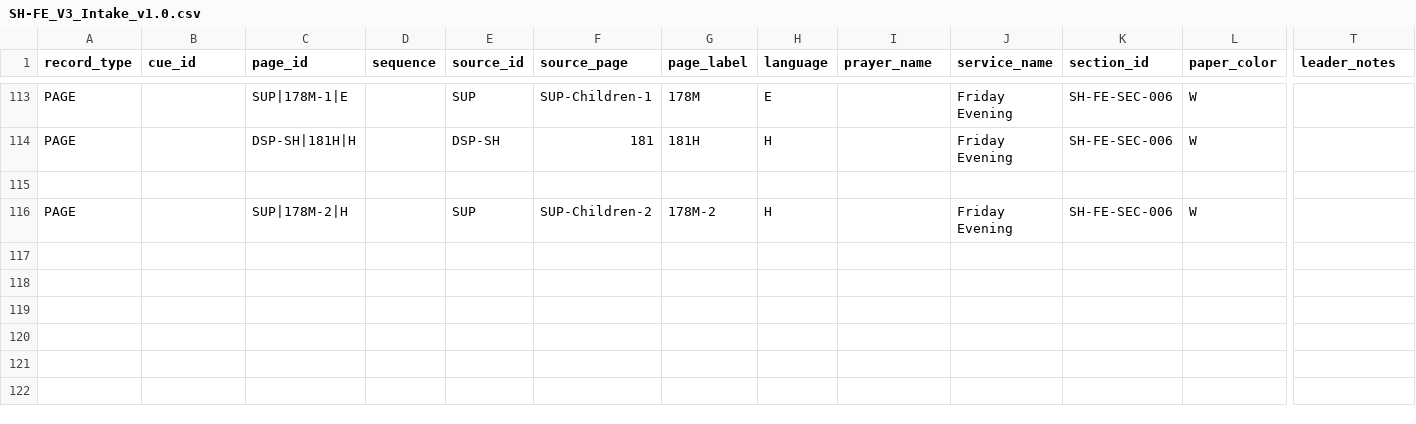
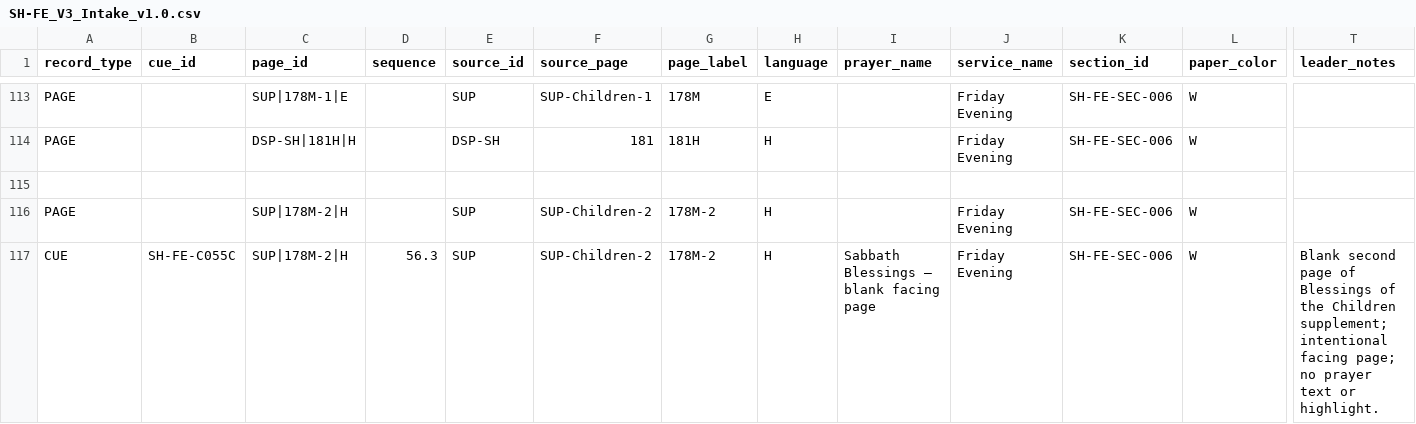
Before and after one commit to bluetallitot-hub/leaders-companion-v3, a CSV file: data/SH-FE_V3_Intake_v1.0.csv, drawn as a sheet; only a part is shown, gaps mark what is left out; rows hold the shown columns only; the diff names each change by its address in the sheet, - before the commit and + after, or states it on an @@ line.

Commit message:
V3.185 append SUP-Children-2 blank-facing cue to default intake CSV

```diff
--- a/data/SH-FE_V3_Intake_v1.0.csv
+++ b/data/SH-FE_V3_Intake_v1.0.csv
+row 117: CUE | SH-FE-C055C | SUP|178M-2|H | 56.3 | SUP | SUP-Children-2 | 178M-2 | H | Sabbath Blessings — blank facing page | Friday Evening | SH-FE-SEC-006 | W | Blank second page of Blessings of the Children supplement; intentional facing page; no prayer text or highlight.
```
